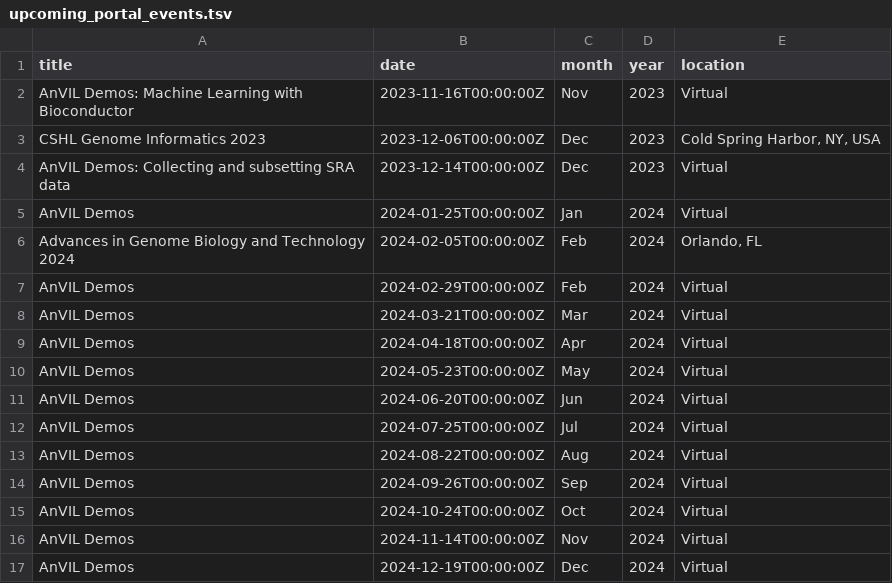
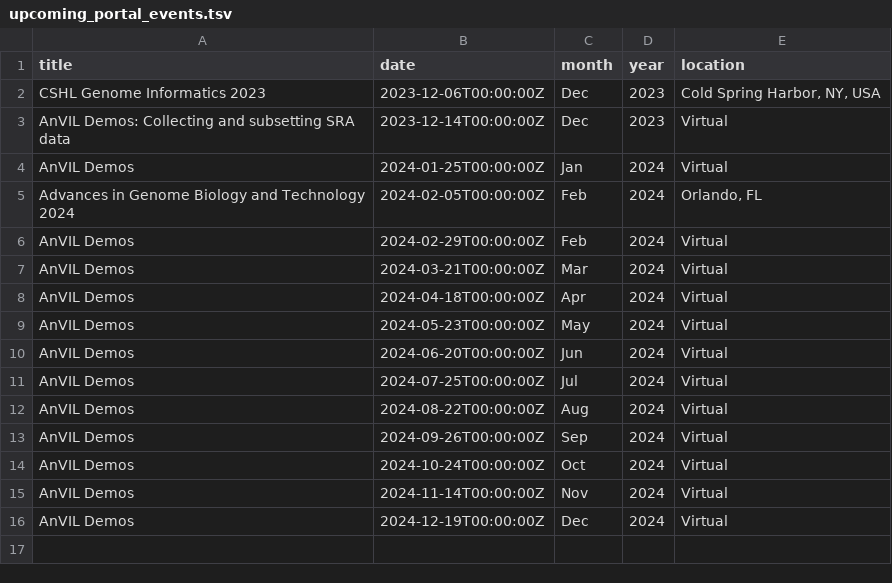
Before and after one commit to fhdsl/AnVIL_Outreach_Dashboard, a TSV file: resources/upcoming_portal_events.tsv, drawn as a sheet; the diff names each change by its address in the sheet, - before the commit and + after, or states it on an @@ line.

Commit message:
Add events file

```diff
--- a/resources/upcoming_portal_events.tsv
+++ b/resources/upcoming_portal_events.tsv
-row 2: AnVIL Demos: Machine Learning with Bioconductor | 2023-11-16T00:00:00Z | Nov | 2023 | Virtual
```
